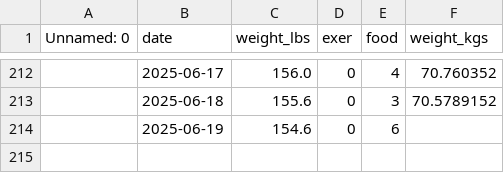
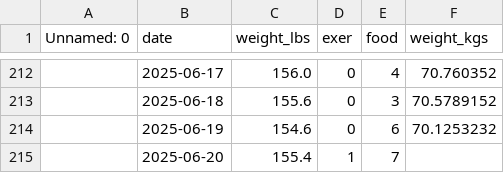
Before and after one commit to danielrferreira/weight_control, a CSV file: data/weight.csv, drawn as a sheet; only a part is shown, gaps mark what is left out.

Commit message:
daily weight

```diff
--- a/data/weight.csv
+++ b/data/weight.csv
@@ -213,2 +213,3 @@ Unnamed: 0,date,weight_lbs,exer,food,weight_kgs
 ,2025-06-18,155.6,0,3,70.5789152
-,2025-06-19,154.6,0,6,
+,2025-06-19,154.6,0,6,70.1253232
+,2025-06-20,155.4,1,7,
```
